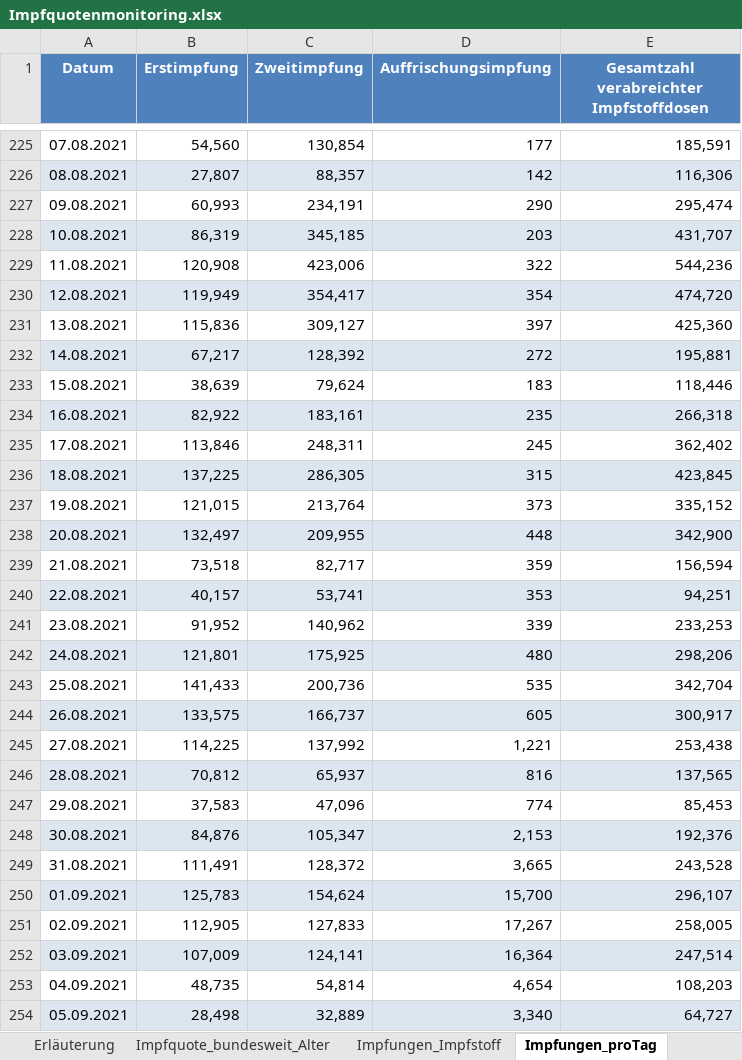
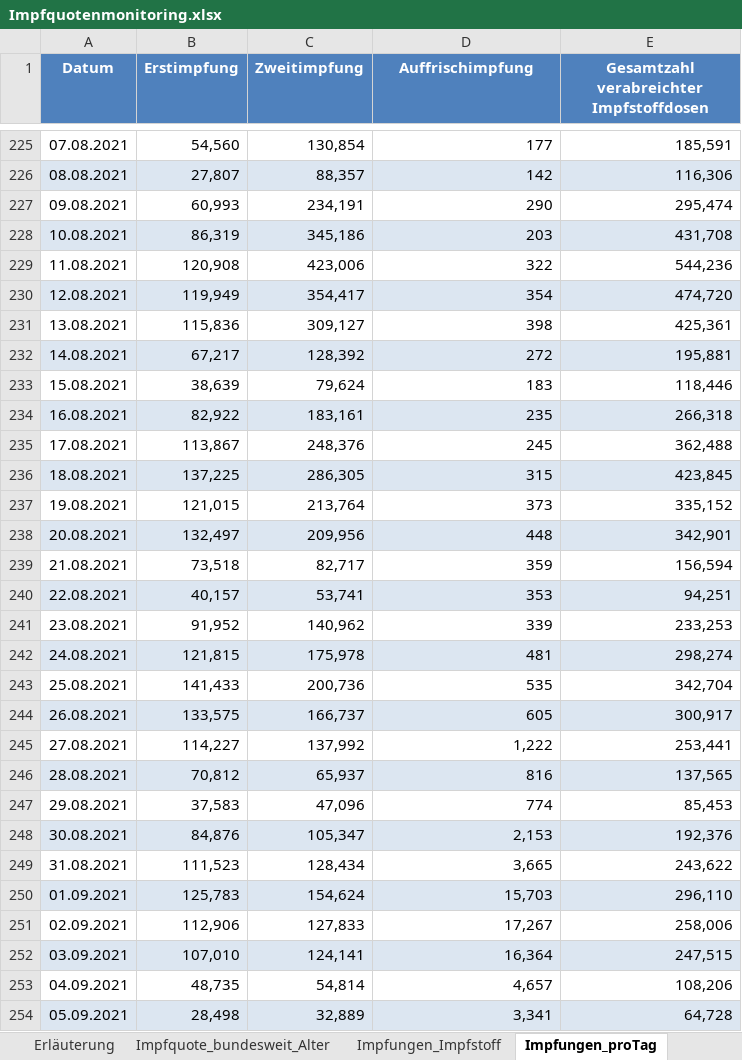
Before and after one commit to hodoi05/vaccinedata, an Excel workbook: data/source/Impfquotenmonitoring.xlsx, sheet Impfungen_proTag, drawn as a sheet; only a part is shown, gaps mark what is left out; values as stored, in another font and other column widths than the file's, no borders; the diff covers the shown part only; the diff names each change by its address in the sheet, - before the commit and + after, or states it on an @@ line.

```diff
--- a/data/source/Impfquotenmonitoring.xlsx (sheet Impfungen_proTag)
+++ b/data/source/Impfquotenmonitoring.xlsx (sheet Impfungen_proTag)
-D1: Auffrischungsimpfung
+D1: Auffrischimpfung
-C228 (Zweitimpfung): 345,185
+C228 (Zweitimpfung): 345,186
-E228: 431,707
+E228: 431,708
-D231 (Auffrischimpfung): 397
+D231 (Auffrischimpfung): 398
-E231: 425,360
+E231: 425,361
-B235 (Erstimpfung): 113,846
+B235 (Erstimpfung): 113,867
-C235 (Zweitimpfung): 248,311
+C235 (Zweitimpfung): 248,376
-E235: 362,402
+E235: 362,488
-C238 (Zweitimpfung): 209,955
+C238 (Zweitimpfung): 209,956
-E238: 342,900
+E238: 342,901
-B242 (Erstimpfung): 121,801
+B242 (Erstimpfung): 121,815
-C242 (Zweitimpfung): 175,925
+C242 (Zweitimpfung): 175,978
-D242 (Auffrischimpfung): 480
+D242 (Auffrischimpfung): 481
-E242: 298,206
+E242: 298,274
-B245 (Erstimpfung): 114,225
+B245 (Erstimpfung): 114,227
-D245 (Auffrischimpfung): 1,221
+D245 (Auffrischimpfung): 1,222
-E245: 253,438
+E245: 253,441
-B249 (Erstimpfung): 111,491
+B249 (Erstimpfung): 111,523
-C249 (Zweitimpfung): 128,372
+C249 (Zweitimpfung): 128,434
-E249: 243,528
+E249: 243,622
-D250 (Auffrischimpfung): 15,700
+D250 (Auffrischimpfung): 15,703
-E250: 296,107
+E250: 296,110
-B251 (Erstimpfung): 112,905
+B251 (Erstimpfung): 112,906
-E251: 258,005
+E251: 258,006
-B252 (Erstimpfung): 107,009
+B252 (Erstimpfung): 107,010
-E252: 247,514
+E252: 247,515
-D253 (Auffrischimpfung): 4,654
+D253 (Auffrischimpfung): 4,657
-E253: 108,203
+E253: 108,206
-D254 (Auffrischimpfung): 3,340
+D254 (Auffrischimpfung): 3,341
-E254: 64,727
+E254: 64,728
```
Also changed, not shown: 1 added row, 317 edited cells and cell formats elsewhere in this sheet, sheet Impfungen_Impfstoff, sheet Impfquote_bundesweit_Alter, sheet Erläuterung.
